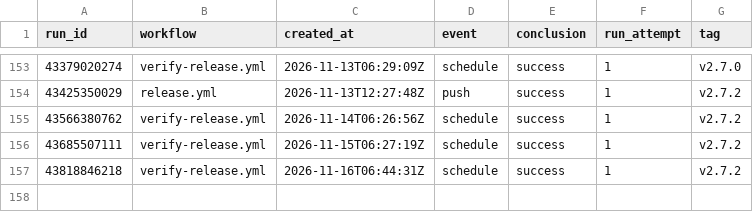
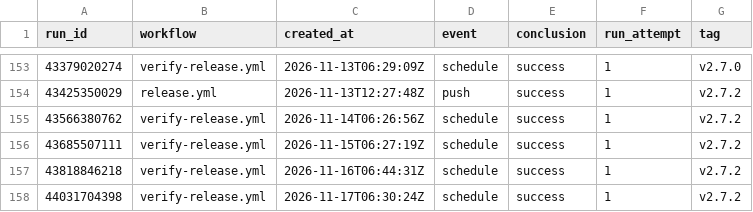
Before and after one commit to Zuehlke/labview-mcp, a CSV file: data/ci_downloads.csv, drawn as a sheet; only a part is shown, gaps mark what is left out; the diff names each change by its address in the sheet, - before the commit and + after, or states it on an @@ line.

```diff
--- a/data/ci_downloads.csv
+++ b/data/ci_downloads.csv
+row 158: 44031704398 | verify-release.yml | 2026-11-17T06:30:24Z | schedule | success | 1 | v2.7.2
```
Also changed, not shown: data/traffic.csv, 1 other file.
